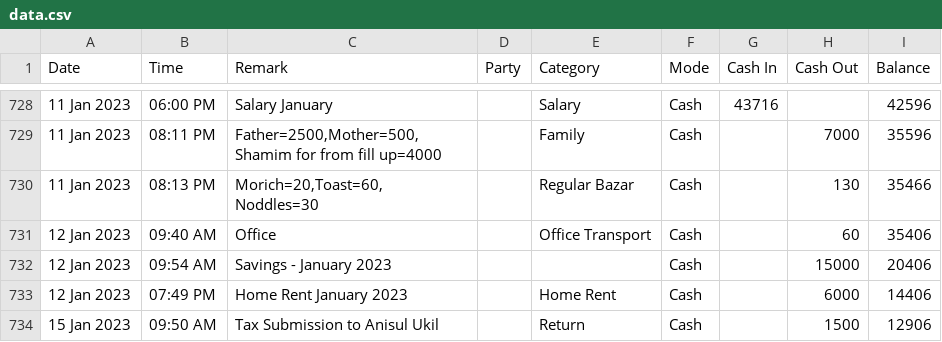
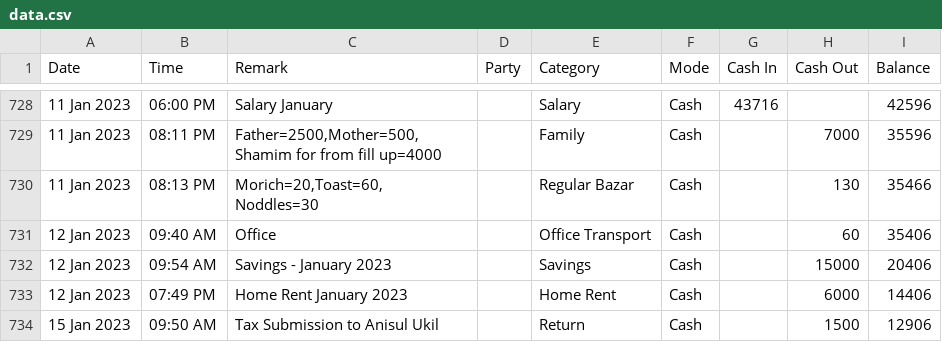
Before and after one commit to sohelranacse/analysis-data, a CSV file: budget/data.csv, drawn as a sheet; only a part is shown, gaps mark what is left out; the diff names each change by its address in the sheet, - before the commit and + after, or states it on an @@ line.

Commit message:
update data

```diff
--- a/budget/data.csv
+++ b/budget/data.csv
-E732 (Category): (empty)
+E732 (Category): Savings
```
